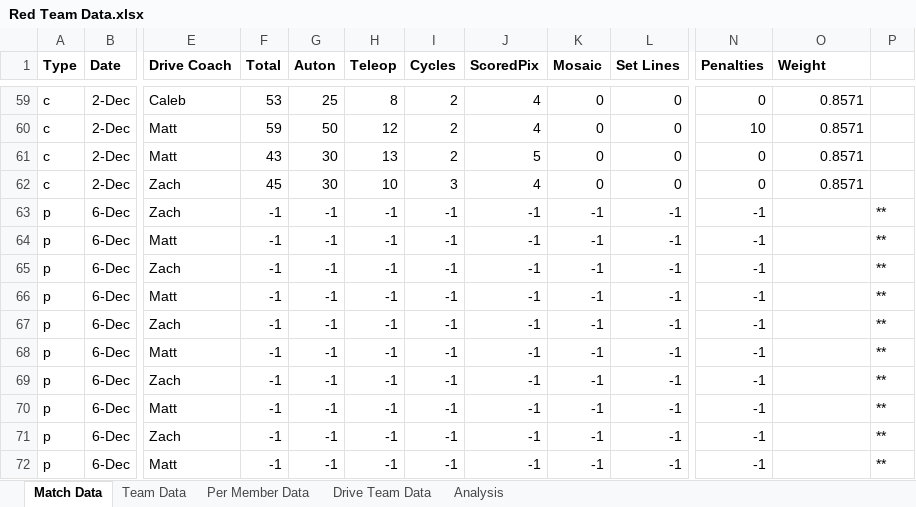
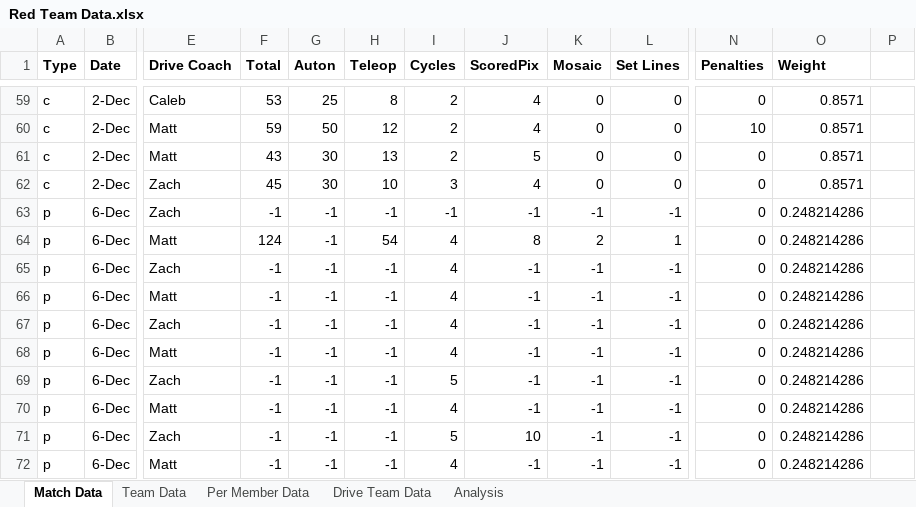
Before and after one commit to mahall05/FTCStats, an Excel workbook: Red Team Data.xlsx, sheet Match Data, drawn as a sheet; only a part is shown, gaps mark what is left out; values as stored, in another font and other column widths than the file's, no borders; the diff covers the shown part only; the diff names each change by its address in the sheet, - before the commit and + after, or states it on an @@ line.

Commit message:
Old matches with the old robot aren't worth anything, it's too different now

```diff
--- a/Red Team Data.xlsx (sheet Match Data)
+++ b/Red Team Data.xlsx (sheet Match Data)
-N63:N72 (Penalties): -1
+N63:N72 (Penalties): 0
-O63:O72 (Weight): (empty)
+O63:O72 (Weight): 0.248214286
-P63:P72: **
+P63:P72: (empty)
-F64 (Total): -1
+F64 (Total): 124
-H64 (Teleop): -1
+H64 (Teleop): 54
-I64:I68 (Cycles): -1
+I64:I68 (Cycles): 4
-J64 (ScoredPix): -1
+J64 (ScoredPix): 8
-K64 (Mosaic): -1
+K64 (Mosaic): 2
-L64 (Set Lines): -1
+L64 (Set Lines): 1
-I69 (Cycles): -1
+I69 (Cycles): 5
-I70 (Cycles): -1
+I70 (Cycles): 4
-I71 (Cycles): -1
+I71 (Cycles): 5
-J71 (ScoredPix): -1
+J71 (ScoredPix): 10
-I72 (Cycles): -1
+I72 (Cycles): 4
```
Also changed, not shown: 26 edited cells elsewhere in this sheet, sheet Drive Team Data, sheet Per Member Data, sheet Team Data, charts or pictures, 1 other file.
